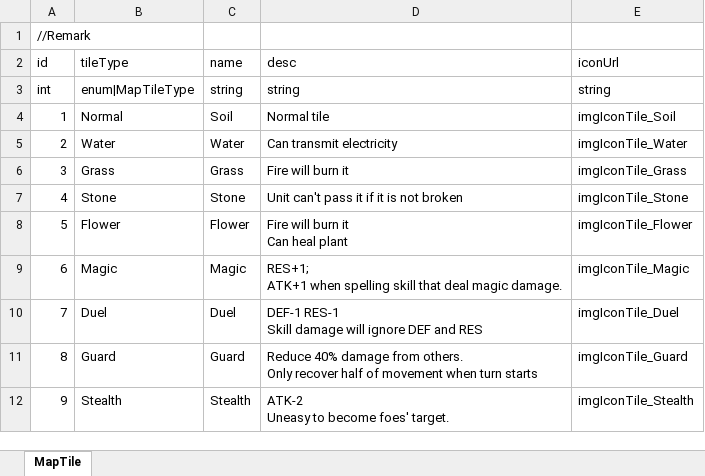
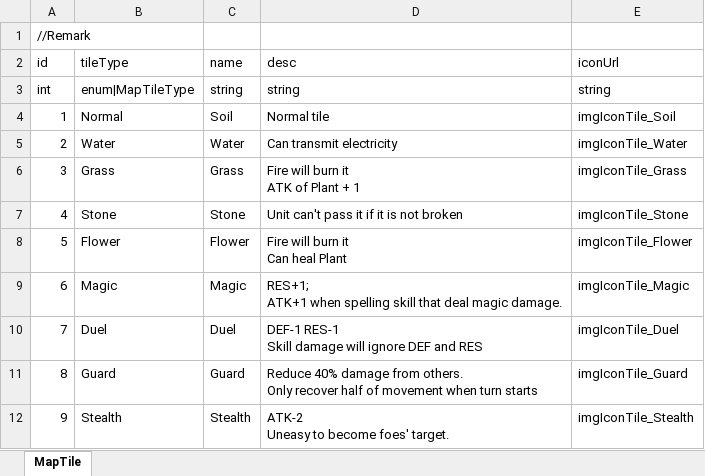
Before and after one commit to LUOHONGPENG/HermitRabbit, an Excel workbook: Assets/Excel/MapTile.xlsx, sheet MapTile, drawn as a sheet; values as stored, in another font and other column widths than the file's, no borders; ↵ is a line break in a cell; the diff names each change by its address in the sheet, - before the commit and + after, or states it on an @@ line.

```diff
--- a/Assets/Excel/MapTile.xlsx (sheet MapTile)
+++ b/Assets/Excel/MapTile.xlsx (sheet MapTile)
-D6 (desc): Fire will burn it
+D6 (desc): Fire will burn it ↵ ATK of Plant + 1
-D8 (desc): Fire will burn it ↵ Can heal plant
+D8 (desc): Fire will burn it ↵ Can heal Plant
```
Also changed, not shown: Assets/Excel/Buff.xlsx, Assets/Excel/MapClip.xlsx, 12 other files.
